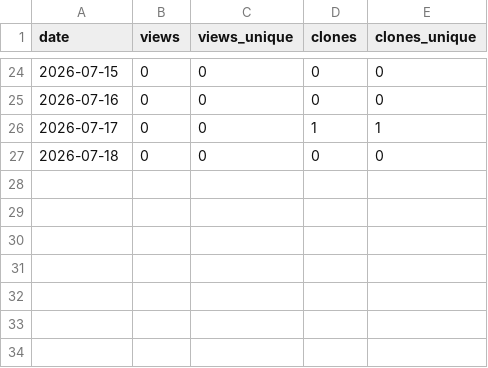
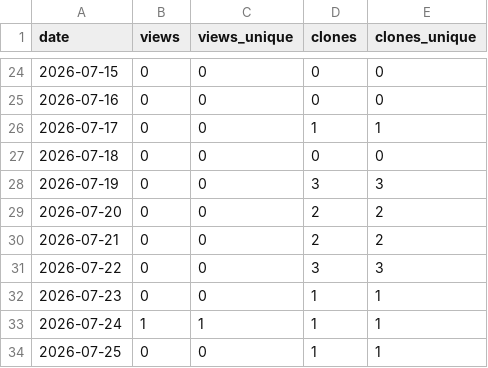
Before and after one commit to ytsubo8426/japan-municipal-offices, a CSV file: stats/traffic.csv, drawn as a sheet; only a part is shown, gaps mark what is left out; the diff names each change by its address in the sheet, - before the commit and + after, or states it on an @@ line.

```diff
--- a/stats/traffic.csv
+++ b/stats/traffic.csv
+row 28: 2026-07-19 | 0 | 0 | 3 | 3
+row 29: 2026-07-20 | 0 | 0 | 2 | 2
+row 30: 2026-07-21 | 0 | 0 | 2 | 2
+row 31: 2026-07-22 | 0 | 0 | 3 | 3
+row 32: 2026-07-23 | 0 | 0 | 1 | 1
+row 33: 2026-07-24 | 1 | 1 | 1 | 1
+row 34: 2026-07-25 | 0 | 0 | 1 | 1
```
